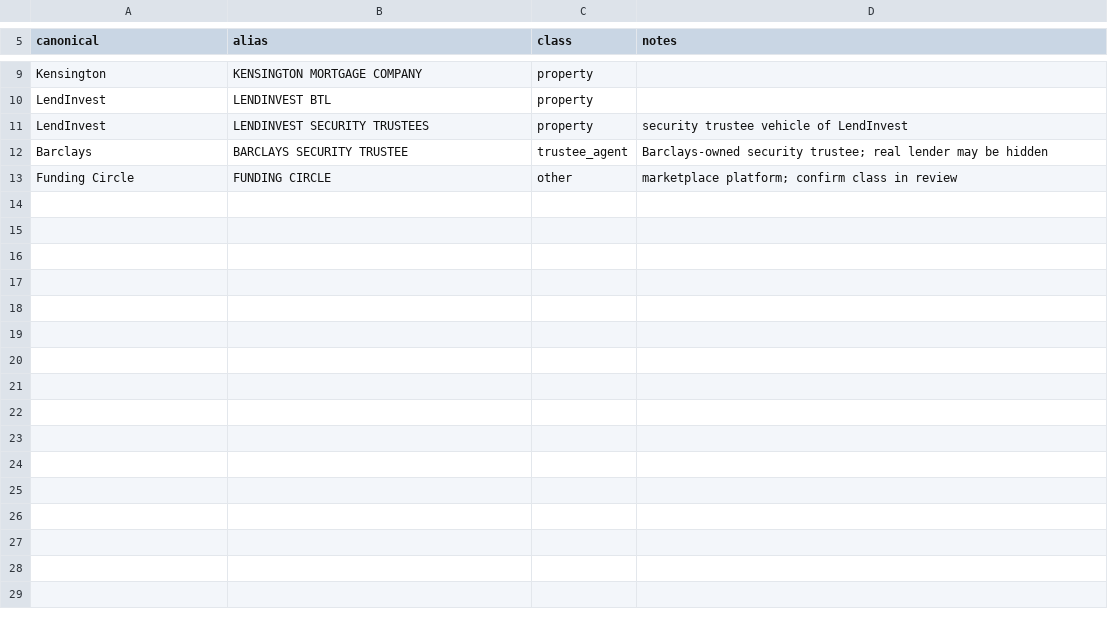
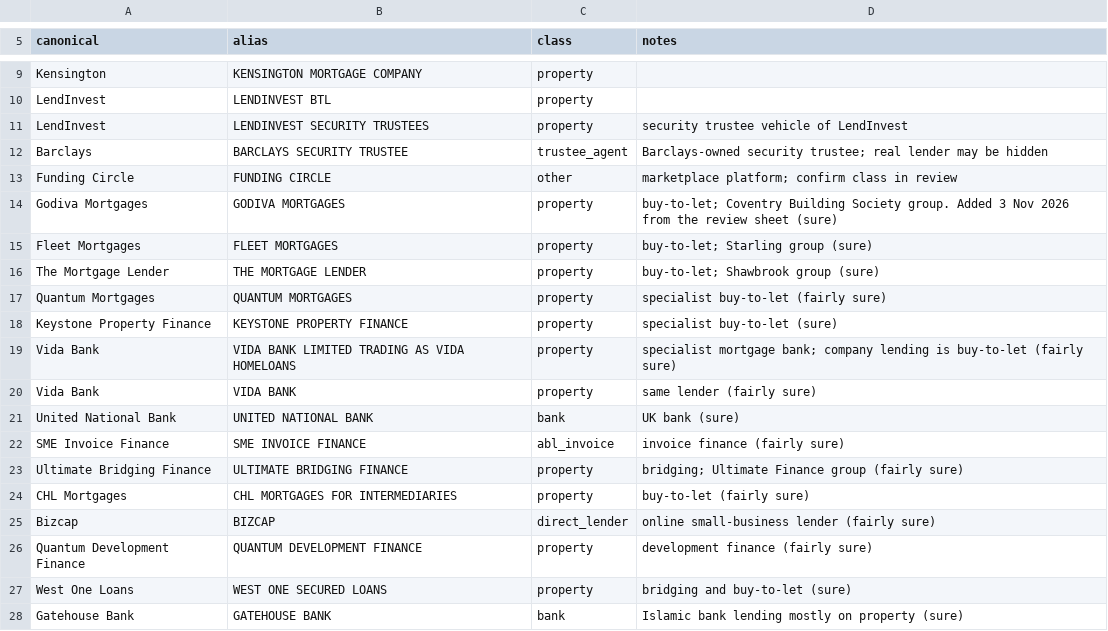
Before and after one commit to ArmaanF-dot/Armariu, a CSV file: armariu-radar/data/lender_aliases.csv, drawn as a sheet; only a part is shown, gaps mark what is left out.

```diff
--- a/armariu-radar/data/lender_aliases.csv
+++ b/armariu-radar/data/lender_aliases.csv
@@ -13 +13,16 @@ Barclays,BARCLAYS SECURITY TRUSTEE,trustee_agent,Barclays-owned security trustee
 Funding Circle,FUNDING CIRCLE,other,marketplace platform; confirm class in review
+Godiva Mortgages,GODIVA MORTGAGES,property,buy-to-let; Coventry Building Society group. Added 3 Nov 2026 from the review sheet (sure)
+Fleet Mortgages,FLEET MORTGAGES,property,buy-to-let; Starling group (sure)
+The Mortgage Lender,THE MORTGAGE LENDER,property,buy-to-let; Shawbrook group (sure)
+Quantum Mortgages,QUANTUM MORTGAGES,property,specialist buy-to-let (fairly sure)
+Keystone Property Finance,KEYSTONE PROPERTY FINANCE,property,specialist buy-to-let (sure)
+Vida Bank,VIDA BANK LIMITED TRADING AS VIDA HOMELOANS,property,specialist mortgage bank; company lending is buy-to-let (fairly sure)
+Vida Bank,VIDA BANK,property,same lender (fairly sure)
+United National Bank,UNITED NATIONAL BANK,bank,UK bank (sure)
+SME Invoice Finance,SME INVOICE FINANCE,abl_invoice,invoice finance (fairly sure)
+Ultimate Bridging Finance,ULTIMATE BRIDGING FINANCE,property,bridging; Ultimate Finance group (fairly sure)
+CHL Mortgages,CHL MORTGAGES FOR INTERMEDIARIES,property,buy-to-let (fairly sure)
+Bizcap,BIZCAP,direct_lender,online small-business lender (fairly sure)
+Quantum Development Finance,QUANTUM DEVELOPMENT FINANCE,property,development finance (fairly sure)
+West One Loans,WEST ONE SECURED LOANS,property,bridging and buy-to-let (sure)
+Gatehouse Bank,GATEHOUSE BANK,bank,Islamic bank lending mostly on property (sure)
```
